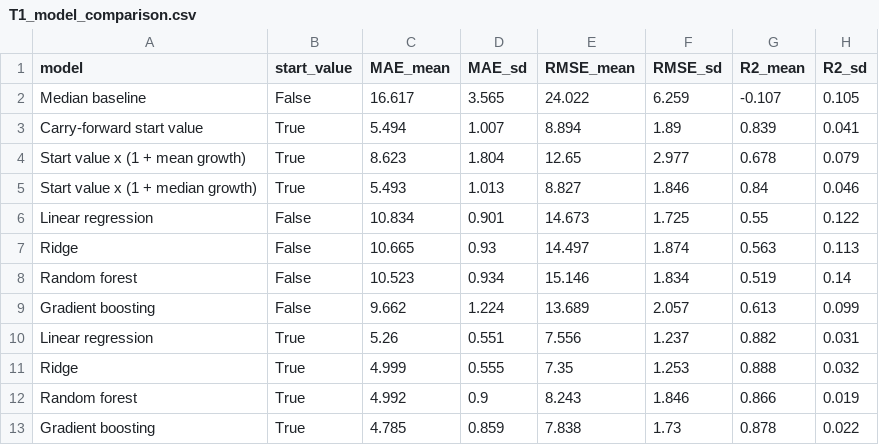
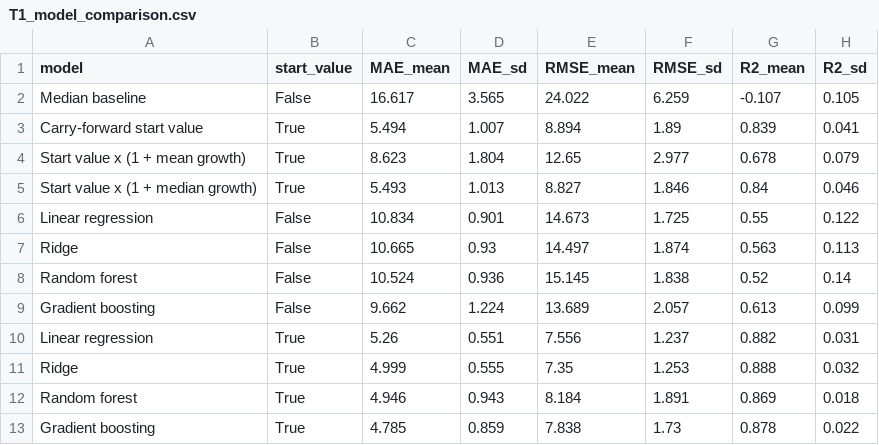
Before and after one commit to nkesericieu2025-arch/Market-Value-Predictor, a CSV file: results/final/T1_model_comparison.csv, drawn as a sheet.

Commit message:
Regenerate final results on macOS
Random forest OOB tuning chose a different setting in one fold (near-tie);
RF MAE changes by at most 0.05, all other models identical.

```diff
--- a/results/final/T1_model_comparison.csv
+++ b/results/final/T1_model_comparison.csv
@@ -7,3 +7,3 @@ Linear regression,False,10.834,0.901,14.673,1.725,0.55,0.122
 Ridge,False,10.665,0.93,14.497,1.874,0.563,0.113
-Random forest,False,10.523,0.934,15.146,1.834,0.519,0.14
+Random forest,False,10.524,0.936,15.145,1.838,0.52,0.14
 Gradient boosting,False,9.662,1.224,13.689,2.057,0.613,0.099
@@ -11,3 +11,3 @@ Linear regression,True,5.26,0.551,7.556,1.237,0.882,0.031
 Ridge,True,4.999,0.555,7.35,1.253,0.888,0.032
-Random forest,True,4.992,0.9,8.243,1.846,0.866,0.019
+Random forest,True,4.946,0.943,8.184,1.891,0.869,0.018
 Gradient boosting,True,4.785,0.859,7.838,1.73,0.878,0.022
```
Also changed, not shown: results/final/T1_chosen_hyperparameters.csv, results/final/T2_xg_xa_ablation.csv, 7 other files.
